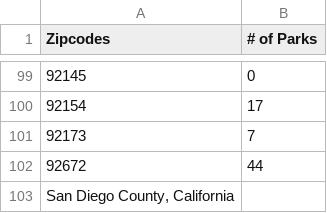
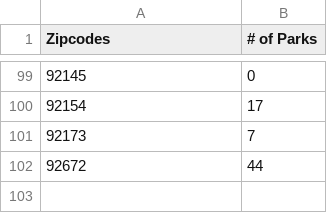
Before and after one commit to tsmtruong/final-project, a CSV file: Resources/Clean/Parks per Zipcode.csv, drawn as a sheet; only a part is shown, gaps mark what is left out.

Commit message:
Update Parks per Zipcode.csv

```diff
--- a/Resources/Clean/Parks per Zipcode.csv
+++ b/Resources/Clean/Parks per Zipcode.csv
@@ -102,2 +102 @@ Zipcodes,# of Parks
 92672,44
-"San Diego County, California",
```
